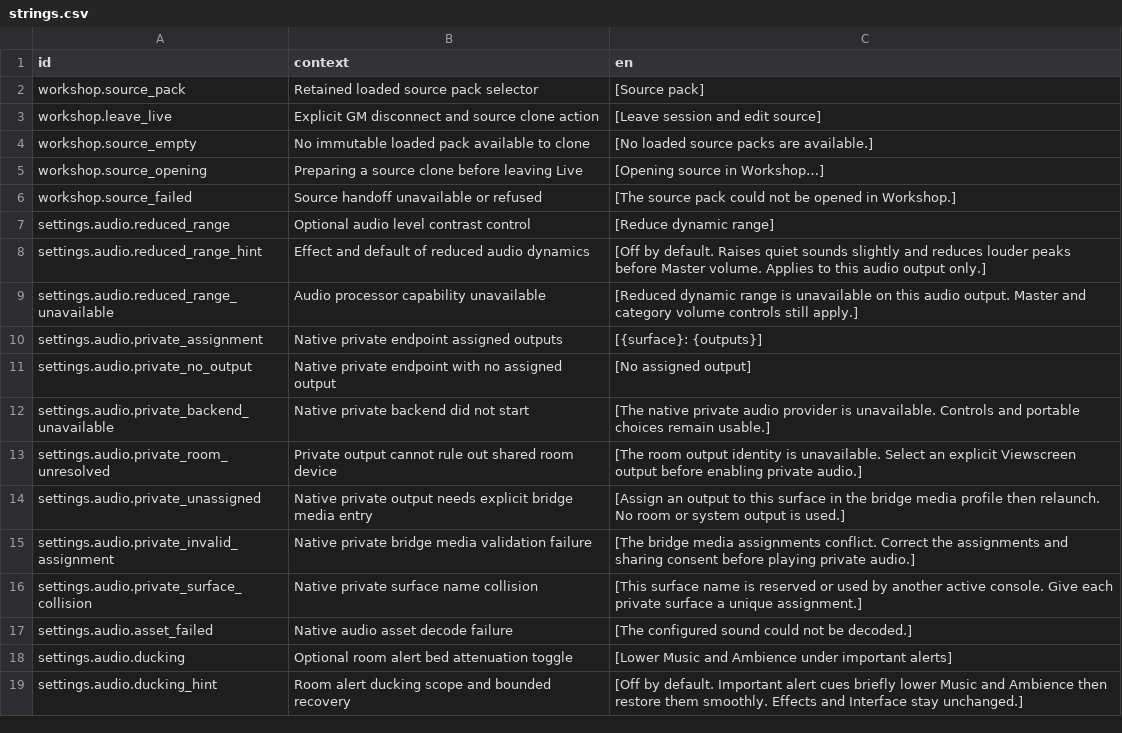
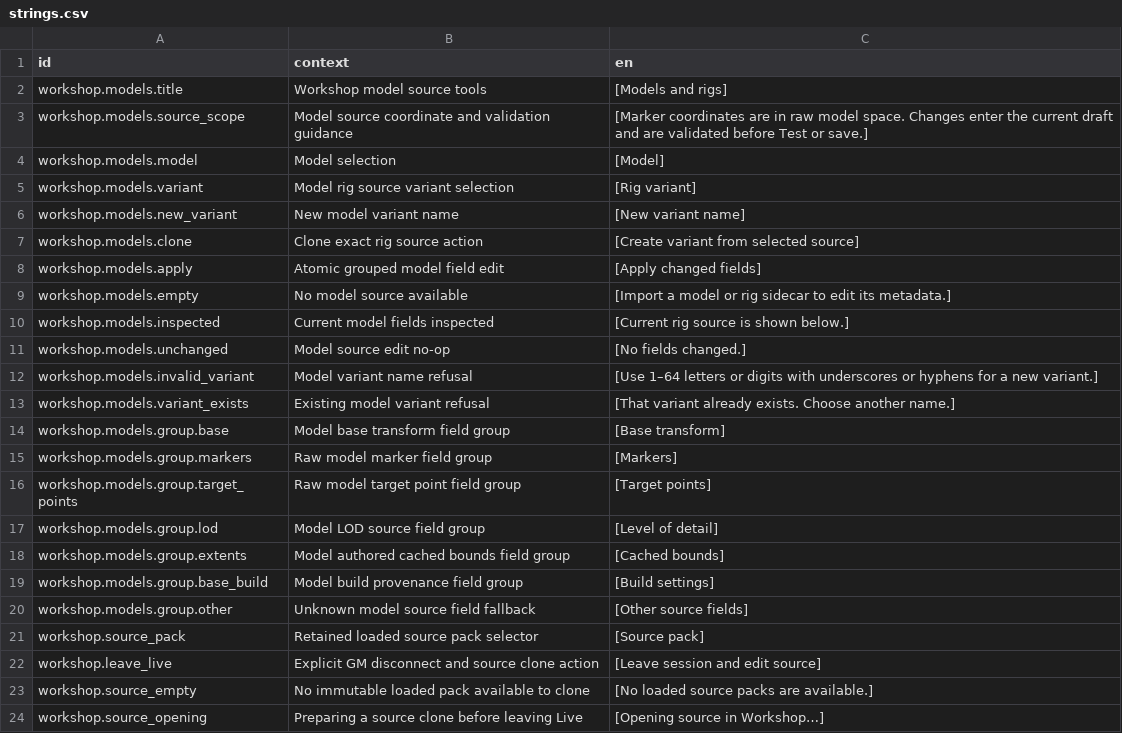
Before and after one commit to jkeywo/project-phoenix-v2, a CSV file: assets/strings/strings.csv, drawn as a sheet; only a part is shown; the shorter side is filled out with more unchanged rows; the diff covers the shown part only.

Commit message:
feat(workshop): edit model metadata and control captured previews

```diff
--- a/assets/strings/strings.csv
+++ b/assets/strings/strings.csv
@@ -1,2 +1,21 @@
 id,context,en
+workshop.models.title,Workshop model source tools,[Models and rigs]
+workshop.models.source_scope,Model source coordinate and validation guidance,[Marker coordinates are in raw model space. Changes enter the current draft and are validated before Test or save.]
+workshop.models.model,Model selection,[Model]
+workshop.models.variant,Model rig source variant selection,[Rig variant]
+workshop.models.new_variant,New model variant name,[New variant name]
+workshop.models.clone,Clone exact rig source action,[Create variant from selected source]
+workshop.models.apply,Atomic grouped model field edit,[Apply changed fields]
+workshop.models.empty,No model source available,[Import a model or rig sidecar to edit its metadata.]
+workshop.models.inspected,Current model fields inspected,[Current rig source is shown below.]
+workshop.models.unchanged,Model source edit no-op,[No fields changed.]
+workshop.models.invalid_variant,Model variant name refusal,[Use 1–64 letters or digits with underscores or hyphens for a new variant.]
+workshop.models.variant_exists,Existing model variant refusal,[That variant already exists. Choose another name.]
+workshop.models.group.base,Model base transform field group,[Base transform]
+workshop.models.group.markers,Raw model marker field group,[Markers]
+workshop.models.group.target_points,Raw model target point field group,[Target points]
+workshop.models.group.lod,Model LOD source field group,[Level of detail]
+workshop.models.group.extents,Model authored cached bounds field group,[Cached bounds]
+workshop.models.group.base_build,Model build provenance field group,[Build settings]
+workshop.models.group.other,Unknown model source field fallback,[Other source fields]
 workshop.source_pack,Retained loaded source pack selector,[Source pack]
```
Also changed, not shown: 23 added rows elsewhere in this file, 11 other files.
